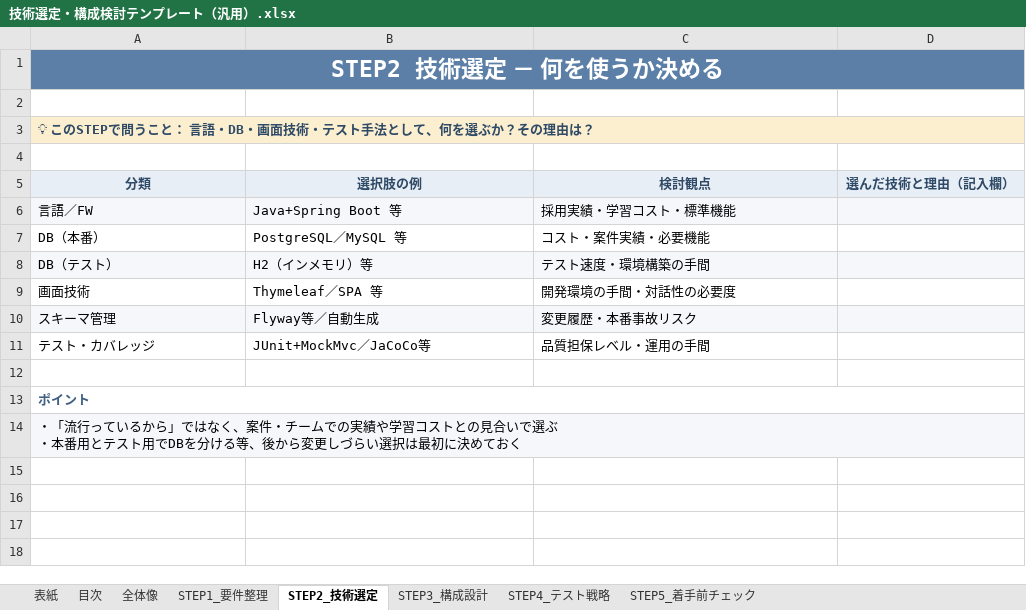
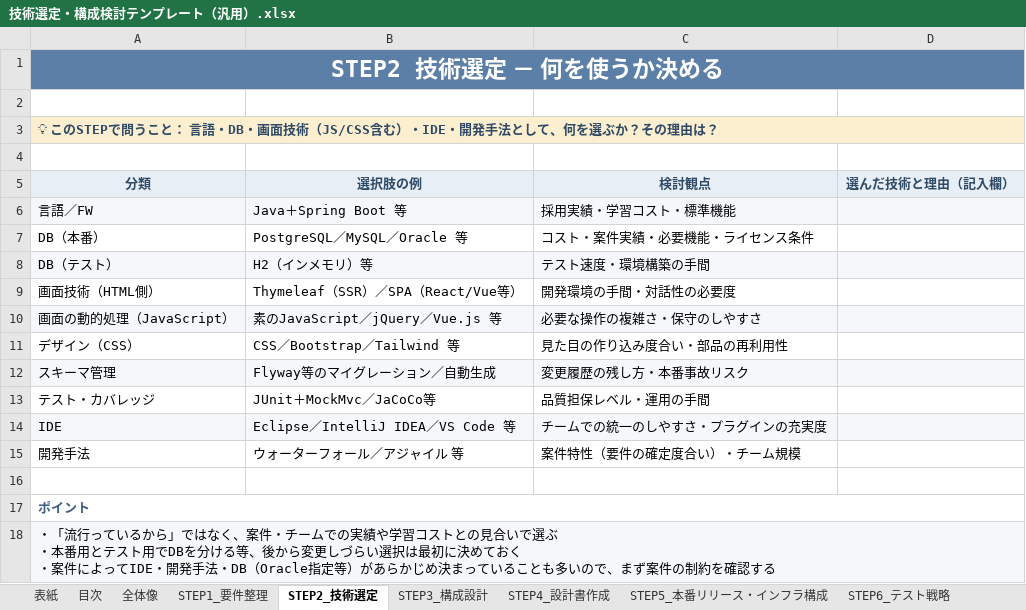
Before and after one commit to maythazinoo12mm/beautyPOS, an Excel workbook: docs/技術選定・構成検討テンプレート（汎用）.xlsx, sheet STEP2_技術選定, drawn as a sheet; values as stored, in another font and other column widths than the file's, no borders; removed rows and columns are numbered as before the commit, all else as after; ↵ is a line break in a cell; the diff names each change by its address in the sheet, - before the commit and + after, or states it on an @@ line.

```diff
--- a/docs/技術選定・構成検討テンプレート（汎用）.xlsx (sheet STEP2_技術選定)
+++ b/docs/技術選定・構成検討テンプレート（汎用）.xlsx (sheet STEP2_技術選定)
-sheet tab: STEP4_テスト戦略
+sheet tab: STEP4_設計書作成
-sheet tab: STEP5_着手前チェック
+sheet tab: STEP5_本番リリース・インフラ構成
+sheet tab: STEP6_テスト戦略
-A3 (分類): …画面技術・テスト手法とし…
+A3 (分類): …画面技術（JS/CSS含む）・IDE・開発手法とし…
-B6 (選択肢の例): Java+Spring Boot 等
+B6 (選択肢の例): Java＋Spring Boot 等
-B7 (選択肢の例): PostgreSQL／MySQL 等
+B7 (選択肢の例): PostgreSQL／MySQL／Oracle 等
-C7 (検討観点): コスト・案件実績・必要機能
+C7 (検討観点): コスト・案件実績・必要機能・ライセンス条件
-row 9: 画面技術 | Thymeleaf／SPA 等 | 開発環境の手間・対話性の必要度
+row 9: 画面技術（HTML側） | Thymeleaf（SSR）／SPA（React/Vue等） | 開発環境の手間・対話性の必要度
+row 10: 画面の動的処理（JavaScript） | 素のJavaScript／jQuery／Vue.js 等 | 必要な操作の複雑さ・保守のしやすさ
+row 11: デザイン（CSS） | CSS／Bootstrap／Tailwind 等 | 見た目の作り込み度合い・部品の再利用性
-B12 (選択肢の例): Flyway等／自動生成
+B12 (選択肢の例): Flyway等のマイグレーション／自動生成
-C12 (検討観点): 変更履歴・本番事故リスク
+C12 (検討観点): 変更履歴の残し方・本番事故リスク
-B13 (選択肢の例): JUnit+MockMvc／JaCoCo等
+B13 (選択肢の例): JUnit＋MockMvc／JaCoCo等
+row 14: IDE | Eclipse／IntelliJ IDEA／VS Code 等 | チームでの統一のしやすさ・プラグインの充実度
+row 15: 開発手法 | ウォーターフォール／アジャイル 等 | 案件特性（要件の確定度合い）・チーム規模
-A18 (分類): …めておく
+A18 (分類): …めておく ↵ ・案件によってIDE・開発手法・DB（Oracle指定等）があらかじめ決まっていることも多いので、まず案件の制約を確認する
```
Also changed, not shown: sheet STEP5_本番リリース・インフラ構成, sheet 全体像, sheet 目次, sheet STEP4_設計書作成, sheet 表紙, other sheet tabs.
